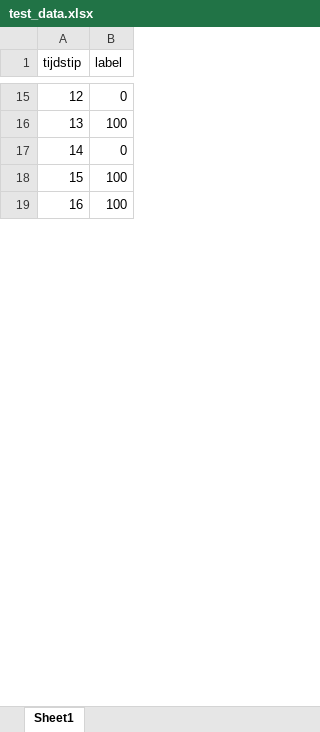
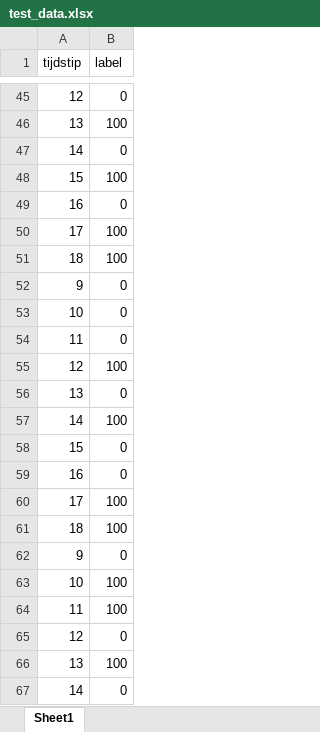
Before and after one commit to GiorgioKlaassen-WF/City-Waste-Management, an Excel workbook: CityWasteManagement/appcontainer/algorithmData/test_data.xlsx, sheet Sheet1, drawn as a sheet; only a part is shown, gaps mark what is left out; the shorter side is filled out with more unchanged rows; values as stored, in another font and other column widths than the file's, no borders; the diff covers the shown part only; the diff names each change by its address in the sheet, - before the commit and + after, or states it on an @@ line.

```diff
--- a/CityWasteManagement/appcontainer/algorithmData/test_data.xlsx (sheet Sheet1)
+++ b/CityWasteManagement/appcontainer/algorithmData/test_data.xlsx (sheet Sheet1)
+row 49: 16 | 0
+row 50: 17 | 100
+row 51: 18 | 100
+row 52: 9 | 0
+row 53: 10 | 0
+row 54: 11 | 0
+row 55: 12 | 100
+row 56: 13 | 0
+row 57: 14 | 100
+row 58: 15 | 0
+row 59: 16 | 0
+row 60: 17 | 100
+row 61: 18 | 100
+row 62: 9 | 0
@@ row 3 moved to row 63: 10 @@
+row 64: 11 | 100
+row 65: 12 | 0
+row 66: 13 | 100
+row 67: 14 | 0
```
Also changed, not shown: 105 added rows, 2 moved rows and 3 edited cells elsewhere in this sheet, 2 other files.
